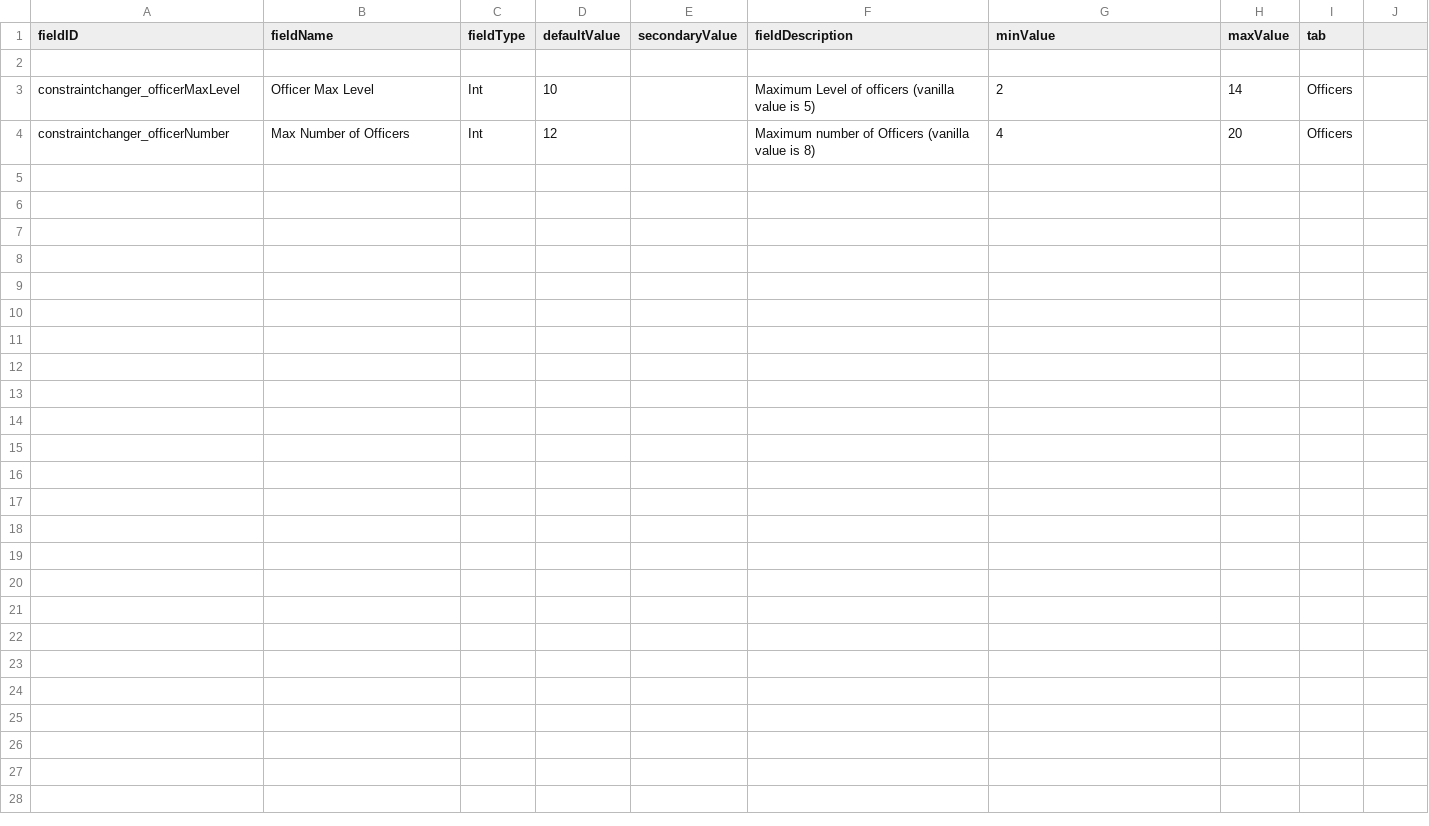
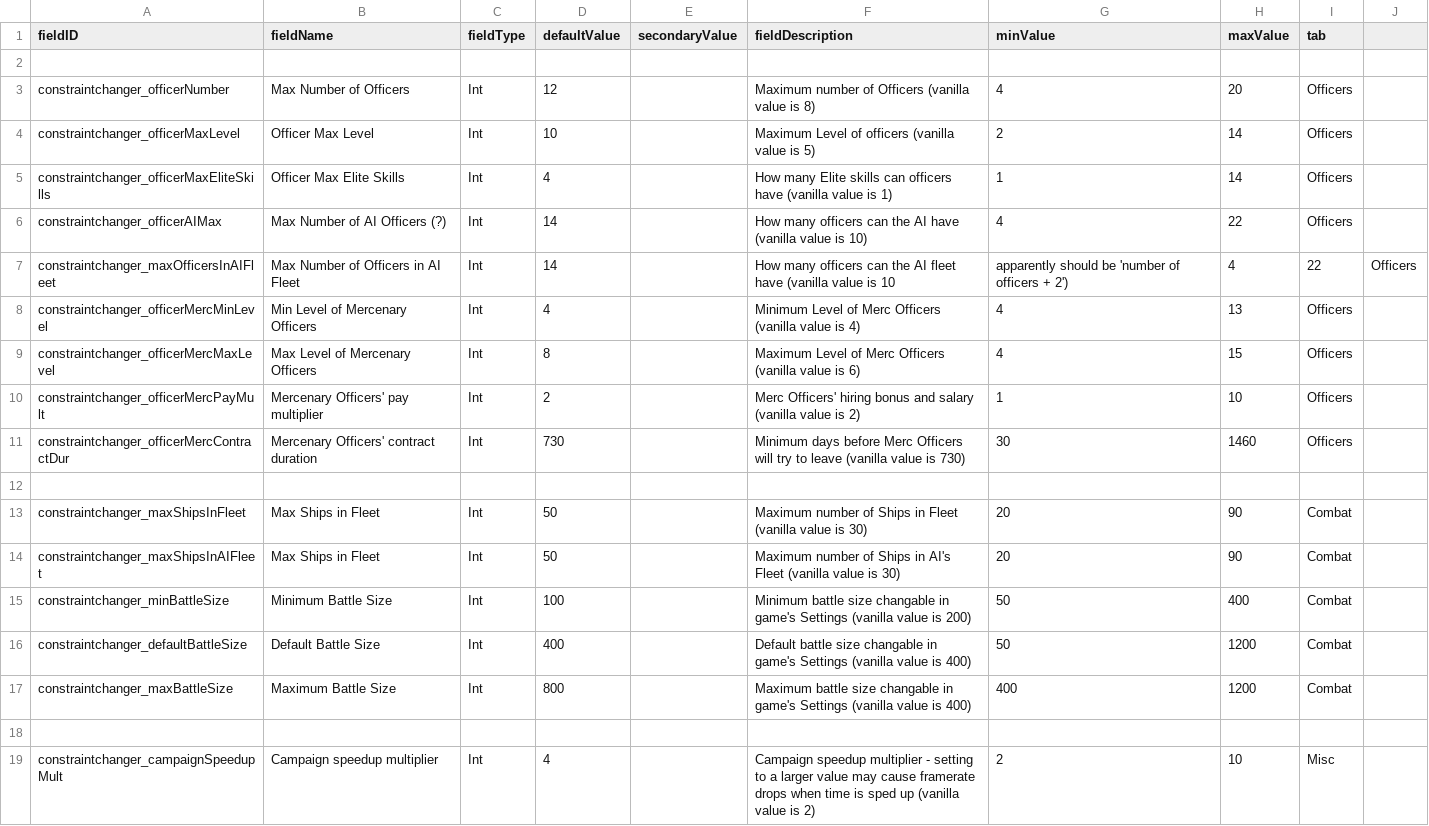
Before and after one commit to RkShaRkz/Starsector-IntelliJ-Template, a CSV file: src/data/config/LunaSettings.csv, drawn as a sheet.

Commit message:
Significant update after POC shown success
+ Implemented a whole bunch of other keys
+ Refactored and greatly simplified the LunaSettingsListener
EDIT:
+ bring back the nuked luna settings from the CSV
+ javadocs
EDIT2:
+ new JAR

```diff
--- a/src/data/config/LunaSettings.csv
+++ b/src/data/config/LunaSettings.csv
@@ -2,3 +2,18 @@ fieldID,fieldName,fieldType,defaultValue,secondaryValue,fieldDescription,minValu
 ,,,,,,,,
+constraintchanger_officerNumber,Max Number of Officers,Int,12,,Maximum number of Officers (vanilla value is 8),4,20,Officers
 constraintchanger_officerMaxLevel,Officer Max Level,Int,10,,Maximum Level of officers (vanilla value is 5),2,14,Officers
-constraintchanger_officerNumber,Max Number of Officers,Int,12,,Maximum number of Officers (vanilla value is 8),4,20,Officers
+constraintchanger_officerMaxEliteSkills,Officer Max Elite Skills,Int,4,,How many Elite skills can officers have (vanilla value is 1),1,14,Officers
+constraintchanger_officerAIMax,Max Number of AI Officers (?),Int,14,,How many officers can the AI have (vanilla value is 10),4,22,Officers
+constraintchanger_maxOfficersInAIFleet,Max Number of Officers in AI Fleet,Int,14,,How many officers can the AI fleet have (vanilla value is 10, apparently should be 'number of officers + 2'),4,22,Officers
+constraintchanger_officerMercMinLevel,Min Level of Mercenary Officers,Int,4,,Minimum Level of Merc Officers (vanilla value is 4),4,13,Officers
+constraintchanger_officerMercMaxLevel,Max Level of Mercenary Officers,Int,8,,Maximum Level of Merc Officers (vanilla value is 6),4,15,Officers
+constraintchanger_officerMercPayMult,Mercenary Officers' pay multiplier,Int,2,,Merc Officers' hiring bonus and salary (vanilla value is 2),1,10,Officers
+constraintchanger_officerMercContractDur,Mercenary Officers' contract duration,Int,730,,Minimum days before Merc Officers will try to leave (vanilla value is 730),30,1460,Officers
+,,,,,,,,
+constraintchanger_maxShipsInFleet,Max Ships in Fleet,Int,50,,Maximum number of Ships in Fleet (vanilla value is 30),20,90,Combat
+constraintchanger_maxShipsInAIFleet,Max Ships in Fleet,Int,50,,Maximum number of Ships in AI's Fleet (vanilla value is 30),20,90,Combat
+constraintchanger_minBattleSize,Minimum Battle Size,Int,100,,Minimum battle size changable in game's Settings (vanilla value is 200),50,400,Combat
+constraintchanger_defaultBattleSize,Default Battle Size,Int,400,,Default battle size changable in game's Settings (vanilla value is 400),50,1200,Combat
+constraintchanger_maxBattleSize,Maximum Battle Size,Int,800,,Maximum battle size changable in game's Settings (vanilla value is 400),400,1200,Combat
+,,,,,,,,
+constraintchanger_campaignSpeedupMult,Campaign speedup multiplier,Int,4,,Campaign speedup multiplier - setting to a larger value may cause framerate drops when time is sped up (vanilla value is 2),2,10,Misc
```
Also changed, not shown: 2 other files.
